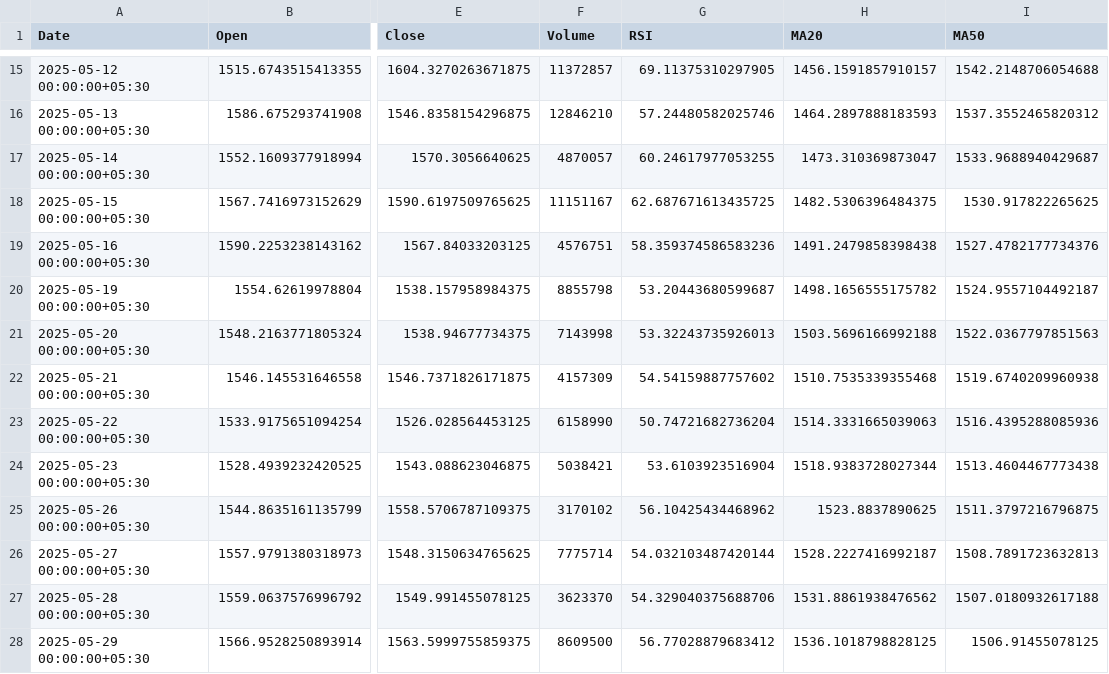
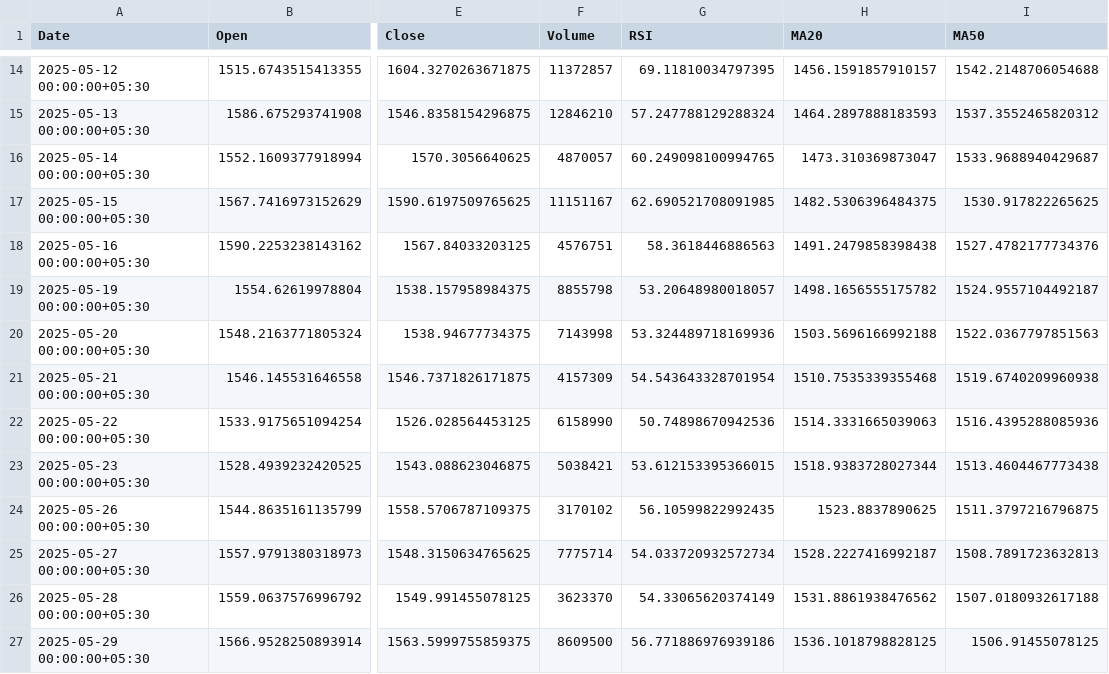
Before and after one commit to SAM8099/stock_market, a CSV file: artifacts/INFY_NS/train.csv, drawn as a sheet; only a part is shown, gaps mark what is left out; addresses are those after the commit; the diff covers the shown part only; the diff names each change by its address in the sheet, - before the commit and + after, or states it on an @@ line.

```diff
--- a/artifacts/INFY_NS/train.csv
+++ b/artifacts/INFY_NS/train.csv
-G14 (RSI): 69.11375310297905
+G14 (RSI): 69.11810034797395
-G15 (RSI): 57.24480582025746
+G15 (RSI): 57.247788129288324
-G16 (RSI): 60.24617977053255
+G16 (RSI): 60.249098100994765
-G17 (RSI): 62.687671613435725
+G17 (RSI): 62.690521708091985
-G18 (RSI): 58.359374586583236
+G18 (RSI): 58.3618446886563
-G19 (RSI): 53.20443680599687
+G19 (RSI): 53.20648980018057
-G20 (RSI): 53.32243735926013
+G20 (RSI): 53.324489718169936
-G21 (RSI): 54.54159887757602
+G21 (RSI): 54.543643328701954
-G22 (RSI): 50.74721682736204
+G22 (RSI): 50.74898670942536
-G23 (RSI): 53.6103923516904
+G23 (RSI): 53.612153395366015
-G24 (RSI): 56.10425434468962
+G24 (RSI): 56.10599822992435
-G25 (RSI): 54.032103487420144
+G25 (RSI): 54.033720932572734
-G26 (RSI): 54.329040375688706
+G26 (RSI): 54.33065620374149
-G27 (RSI): 56.77028879683412
+G27 (RSI): 56.771886976939186
```
Also changed, not shown: 1 added row, 1 removed row and 44 edited cells elsewhere in this file, artifacts/HDFCBANK_NS/data.csv, artifacts/HDFCBANK_NS/test.csv, 14 other files.
